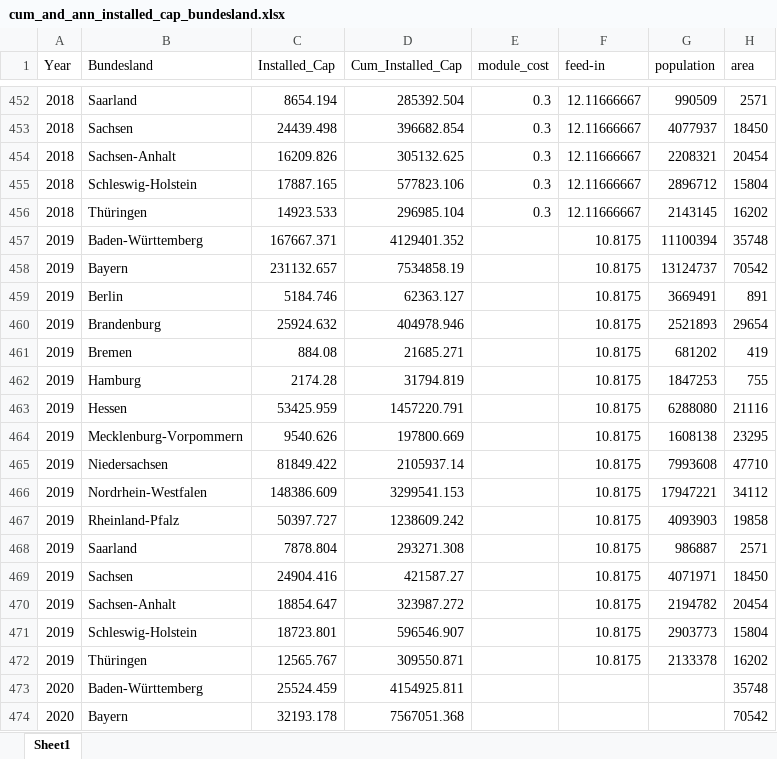
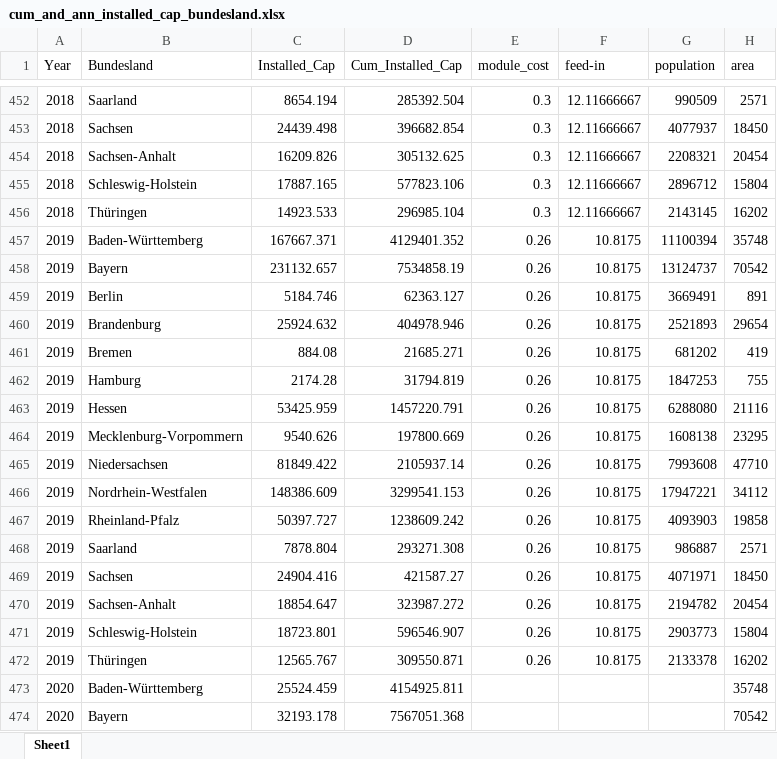
Before and after one commit to eckmanna/big_data_policy_2020, an Excel workbook: course_project/data/cum_and_ann_installed_cap_bundesland.xlsx, sheet Sheet1, drawn as a sheet; only a part is shown, gaps mark what is left out; values as stored, in another font and other column widths than the file's, no borders; the diff names each change by its address in the sheet, - before the commit and + after, or states it on an @@ line.

Commit message:
module costs 2019

```diff
--- a/course_project/data/cum_and_ann_installed_cap_bundesland.xlsx (sheet Sheet1)
+++ b/course_project/data/cum_and_ann_installed_cap_bundesland.xlsx (sheet Sheet1)
-E457:E472 (module_cost): (empty)
+E457:E472 (module_cost): 0.26
```
